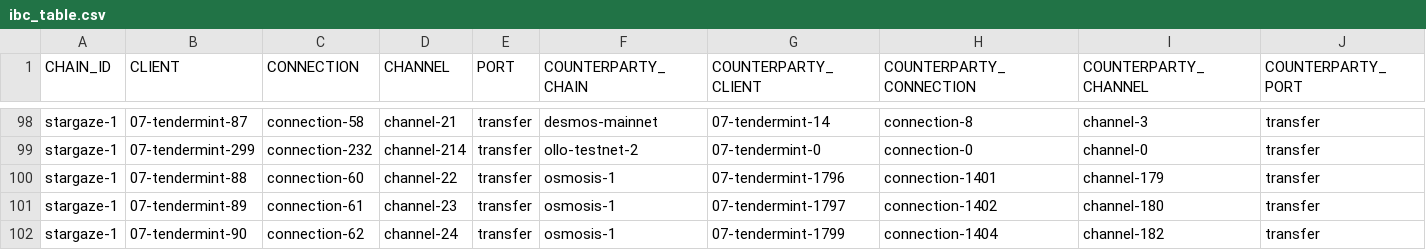
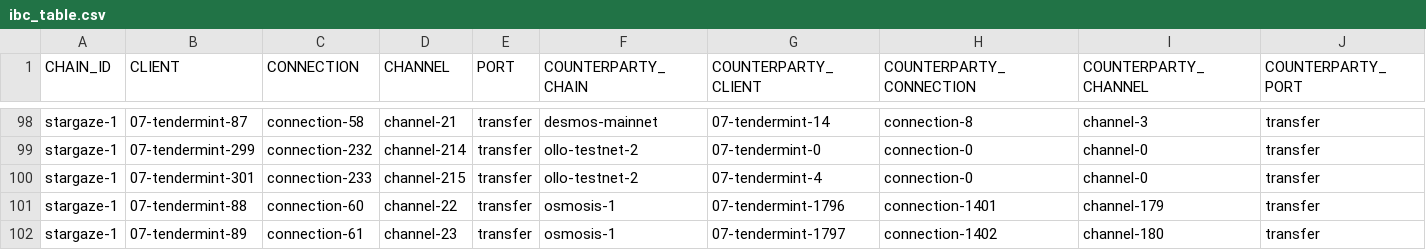
Before and after one commit to clemensgg/ibc-tables, a CSV file: stargaze/ibc_table.csv, drawn as a sheet; only a part is shown, gaps mark what is left out; the shorter side is filled out with more unchanged rows; the diff names each change by its address in the sheet, - before the commit and + after, or states it on an @@ line.

```diff
--- a/stargaze/ibc_table.csv
+++ b/stargaze/ibc_table.csv
+row 100: stargaze-1 | 07-tendermint-301 | connection-233 | channel-215 | transfer | ollo-testnet-2 | 07-tendermint-4 | connection-0 | channel-0 | transfer
```
